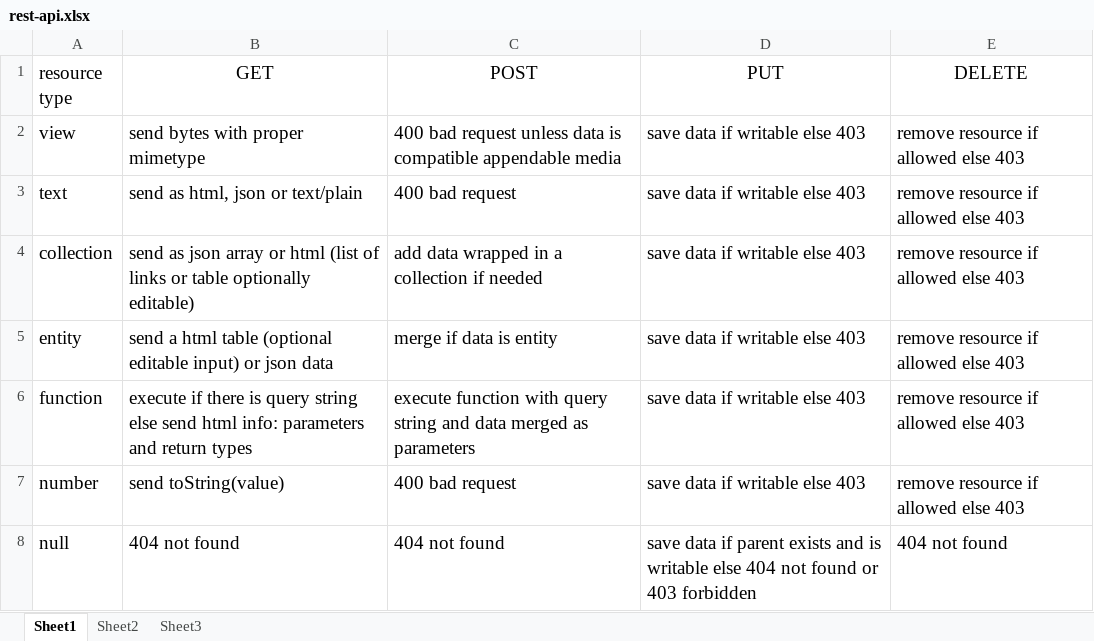
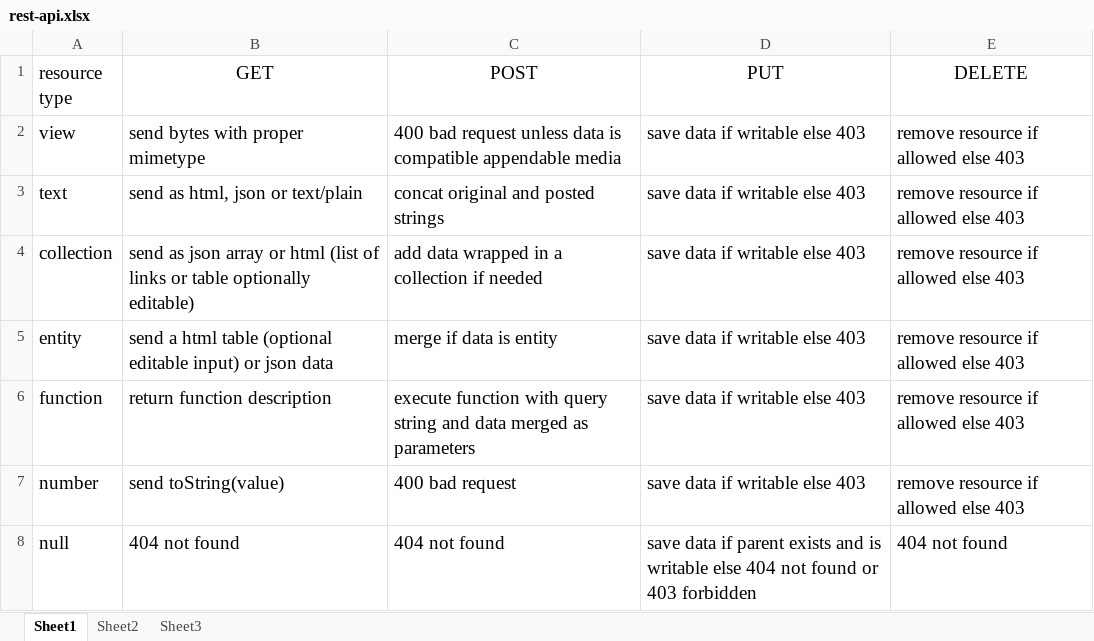
Before and after one commit to regadou/nalaq, an Excel workbook: doc/rest-api.xlsx, sheet Sheet1, drawn as a sheet; values as stored, in another font and other column widths than the file's, no borders; the diff names each change by its address in the sheet, - before the commit and + after, or states it on an @@ line.

Commit message:
implementing webApi config to load kotlin script functions in memory

```diff
--- a/doc/rest-api.xlsx (sheet Sheet1)
+++ b/doc/rest-api.xlsx (sheet Sheet1)
-C3 (POST): 400 bad request
+C3 (POST): concat original and posted strings
-B6 (GET): execute if there is query string else send html info: parameters and return types
+B6 (GET): return function description
```
Also changed, not shown: 22 other files.
